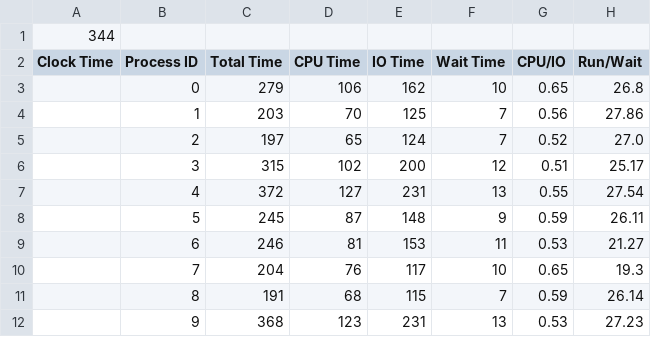
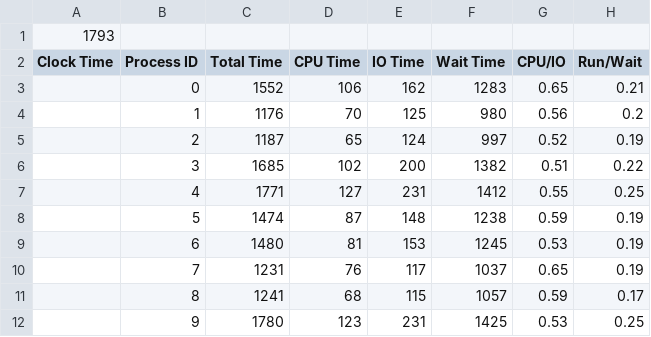
Before and after one commit to jonscales/P03-sched, a CSV file: SimStatsData.csv, drawn as a sheet; only a part is shown; the diff covers the shown part only.

```diff
--- a/SimStatsData.csv
+++ b/SimStatsData.csv
@@ -1,12 +1,12 @@
-344,,,,,,,
+1793,,,,,,,
 Clock Time,Process ID,Total Time,CPU Time,IO Time,Wait Time,CPU/IO,Run/Wait
-,0,279,106,162,10,0.65,26.8
-,1,203,70,125,7,0.56,27.86
-,2,197,65,124,7,0.52,27.0
-,3,315,102,200,12,0.51,25.17
-,4,372,127,231,13,0.55,27.54
-,5,245,87,148,9,0.59,26.11
-,6,246,81,153,11,0.53,21.27
-,7,204,76,117,10,0.65,19.3
-,8,191,68,115,7,0.59,26.14
-,9,368,123,231,13,0.53,27.23
+,0,1552,106,162,1283,0.65,0.21
+,1,1176,70,125,980,0.56,0.2
+,2,1187,65,124,997,0.52,0.19
+,3,1685,102,200,1382,0.51,0.22
+,4,1771,127,231,1412,0.55,0.25
+,5,1474,87,148,1238,0.59,0.19
+,6,1480,81,153,1245,0.53,0.19
+,7,1231,76,117,1037,0.65,0.19
+,8,1241,68,115,1057,0.59,0.17
+,9,1780,123,231,1425,0.53,0.25
```
Also changed, not shown: 30 edited cells elsewhere in this file, 1 other file.
